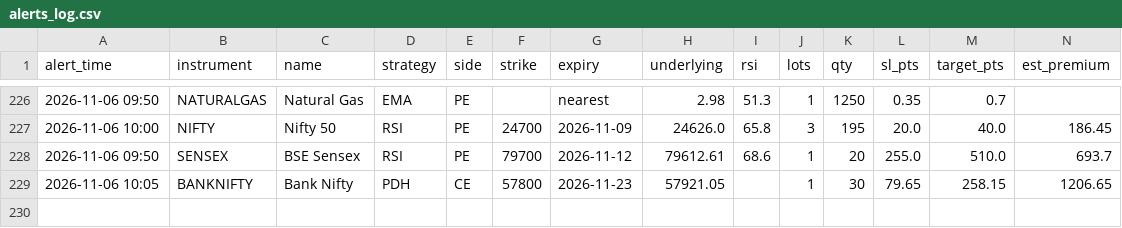
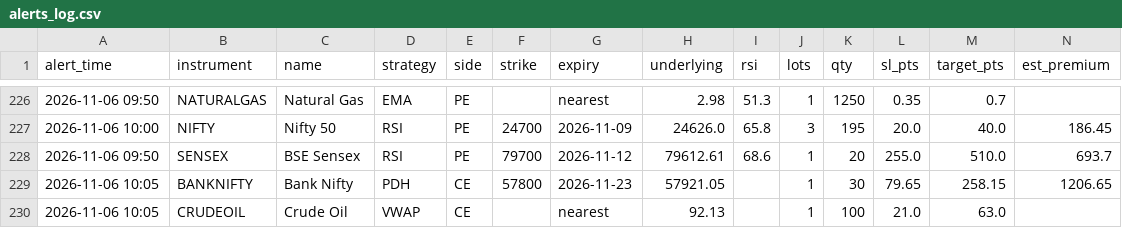
Before and after one commit to candies-studios/TradeHUB, a CSV file: alerts_log.csv, drawn as a sheet; only a part is shown, gaps mark what is left out.

```diff
--- a/alerts_log.csv
+++ b/alerts_log.csv
@@ -229 +229,2 @@ alert_time,instrument,name,strategy,side,strike,expiry,underlying,rsi,lots,qty,s
 2026-11-06 10:05,BANKNIFTY,Bank Nifty,PDH,CE,57800,2026-11-23,57921.05,,1,30,79.65,258.15,1206.65
+2026-11-06 10:05,CRUDEOIL,Crude Oil,VWAP,CE,,nearest,92.13,,1,100,21.0,63.0,
```
